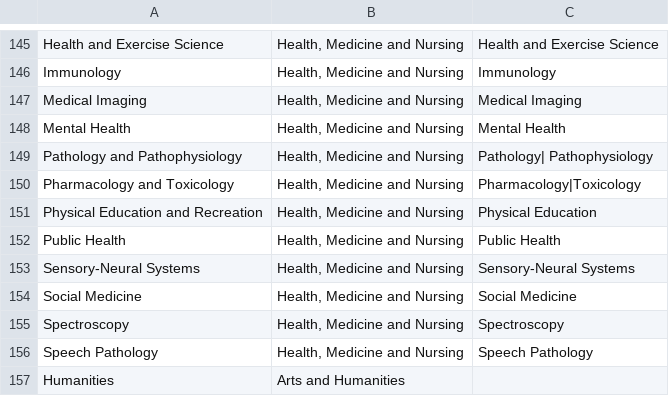
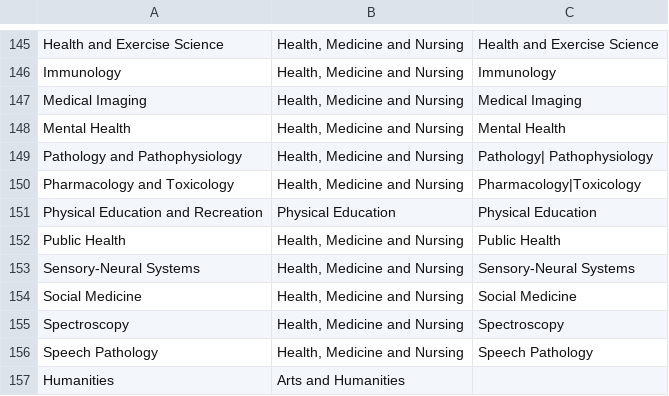
Before and after one commit to mitodl/ocw_oer_export, a CSV file: ocw_oer_export/mapping_files/ocw_topic_to_oer_subject.csv, drawn as a sheet; only a part is shown, gaps mark what is left out.

Commit message:
Add Physical Education as OER subject

```diff
--- a/ocw_oer_export/mapping_files/ocw_topic_to_oer_subject.csv
+++ b/ocw_oer_export/mapping_files/ocw_topic_to_oer_subject.csv
@@ -150,3 +150,3 @@ Pathology and Pathophysiology,"Health, Medicine and Nursing",Pathology| Pathophy
 Pharmacology and Toxicology,"Health, Medicine and Nursing",Pharmacology|Toxicology
-Physical Education and Recreation,"Health, Medicine and Nursing",Physical Education
+Physical Education and Recreation,Physical Education,Physical Education
 Public Health,"Health, Medicine and Nursing",Public Health
```
